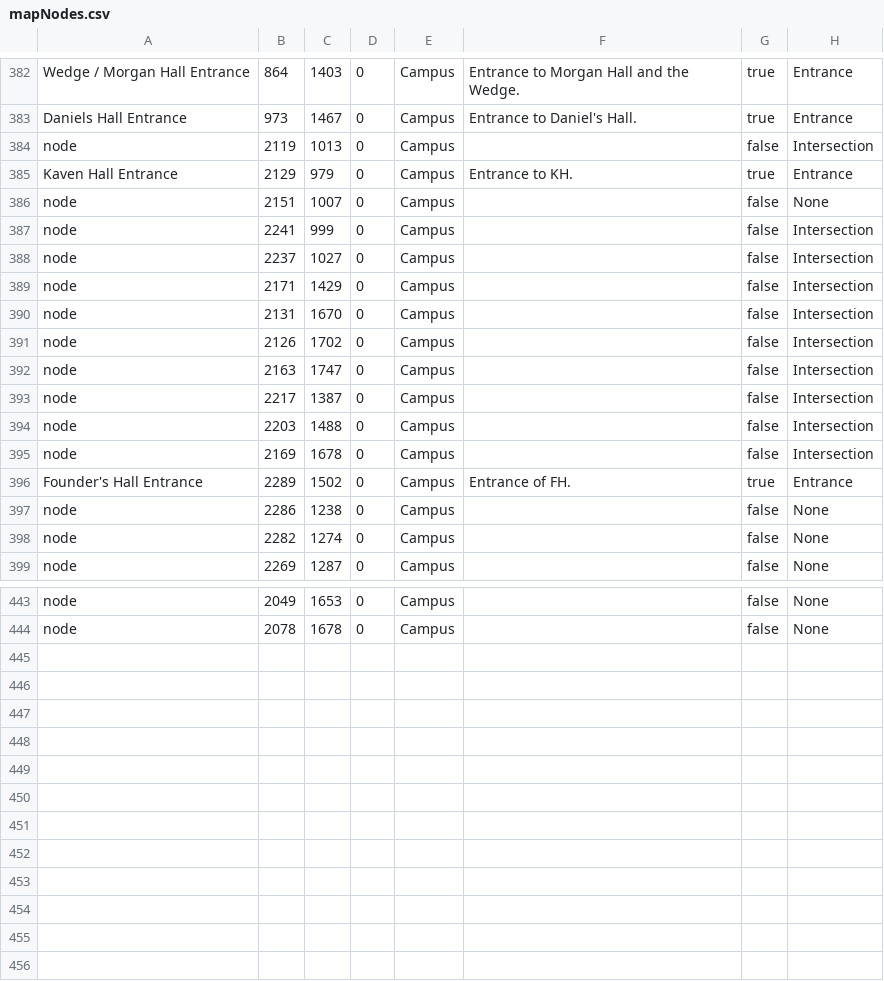
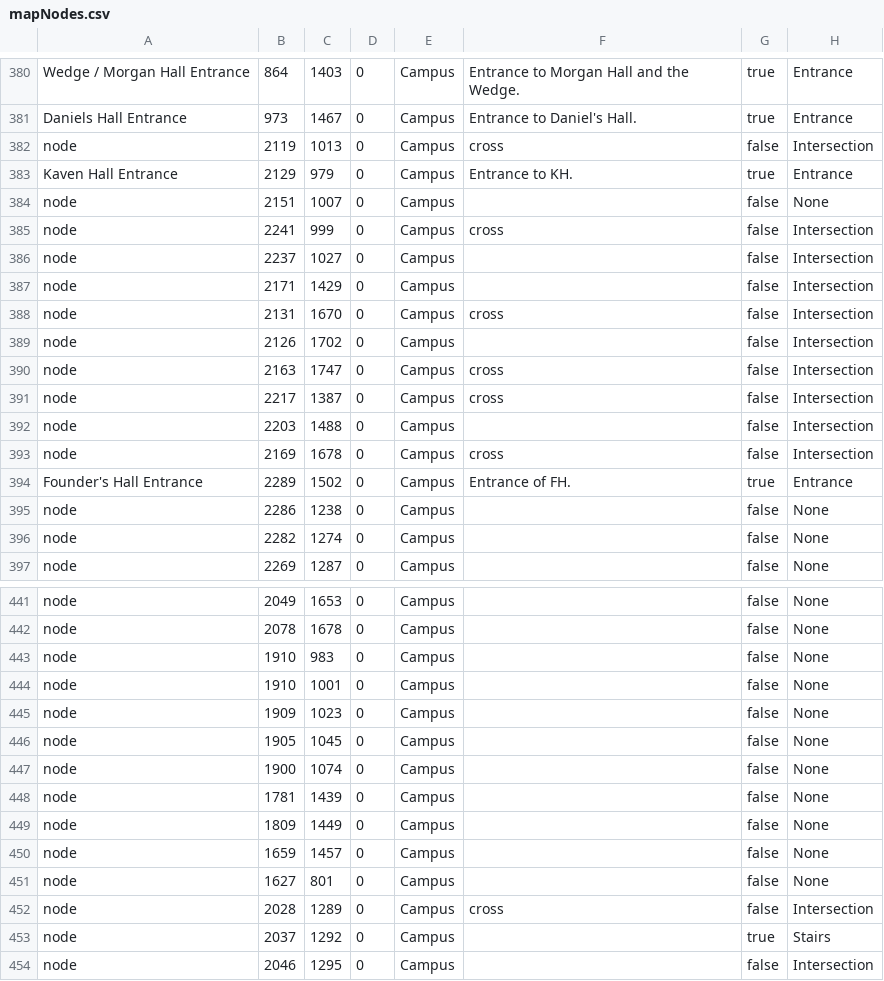
Before and after one commit to Team-Schadenfreude/WPI-Path-Finding-Project, a CSV file: res/SuperMap/_Campus/Campus/mapNodes.csv, drawn as a sheet; only a part is shown, gaps mark what is left out; the diff covers the shown part only.

```diff
--- a/res/SuperMap/_Campus/Campus/mapNodes.csv
+++ b/res/SuperMap/_Campus/Campus/mapNodes.csv
@@ -383,14 +381,14 @@ Wedge / Morgan Hall Entrance,864,1403,0,Campus,Entrance to Morgan Hall and the W
 Daniels Hall Entrance,973,1467,0,Campus,Entrance to Daniel's Hall.,true,Entrance
-node,2119,1013,0,Campus,,false,Intersection
+node,2119,1013,0,Campus,cross,false,Intersection
 Kaven Hall Entrance,2129,979,0,Campus,Entrance to KH.,true,Entrance
 node,2151,1007,0,Campus,,false,None
-node,2241,999,0,Campus,,false,Intersection
+node,2241,999,0,Campus,cross,false,Intersection
 node,2237,1027,0,Campus,,false,Intersection
 node,2171,1429,0,Campus,,false,Intersection
-node,2131,1670,0,Campus,,false,Intersection
+node,2131,1670,0,Campus,cross,false,Intersection
 node,2126,1702,0,Campus,,false,Intersection
-node,2163,1747,0,Campus,,false,Intersection
-node,2217,1387,0,Campus,,false,Intersection
+node,2163,1747,0,Campus,cross,false,Intersection
+node,2217,1387,0,Campus,cross,false,Intersection
 node,2203,1488,0,Campus,,false,Intersection
-node,2169,1678,0,Campus,,false,Intersection
+node,2169,1678,0,Campus,cross,false,Intersection
 Founder's Hall Entrance,2289,1502,0,Campus,Entrance of FH.,true,Entrance
@@ -444 +442,13 @@ node,2049,1653,0,Campus,,false,None
 node,2078,1678,0,Campus,,false,None
+node,1910,983,0,Campus,,false,None
+node,1910,1001,0,Campus,,false,None
+node,1909,1023,0,Campus,,false,None
+node,1905,1045,0,Campus,,false,None
+node,1900,1074,0,Campus,,false,None
+node,1781,1439,0,Campus,,false,None
+node,1809,1449,0,Campus,,false,None
+node,1659,1457,0,Campus,,false,None
+node,1627,801,0,Campus,,false,None
+node,2028,1289,0,Campus,cross,false,Intersection
+node,2037,1292,0,Campus,,true,Stairs
+node,2046,1295,0,Campus,,false,Intersection
```
Also changed, not shown: 2 removed rows and 43 edited cells elsewhere in this file, res/SuperMap/_Campus/Campus/mapEdges.csv, 3 other files.
